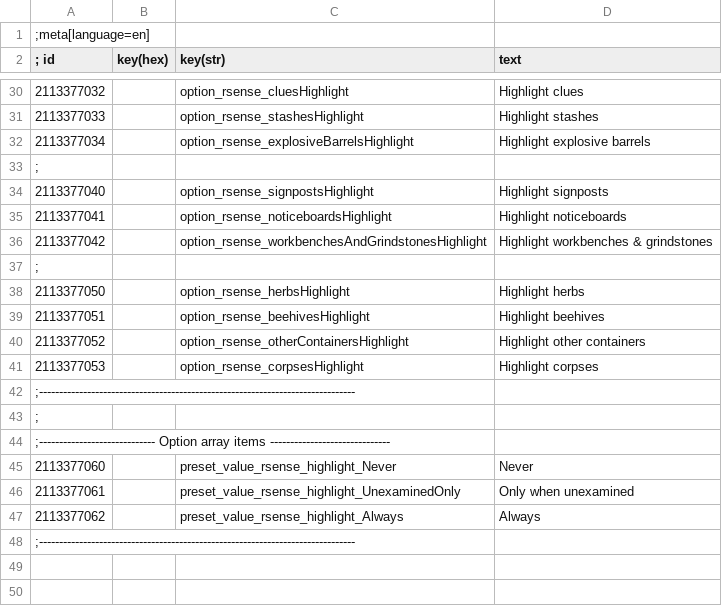
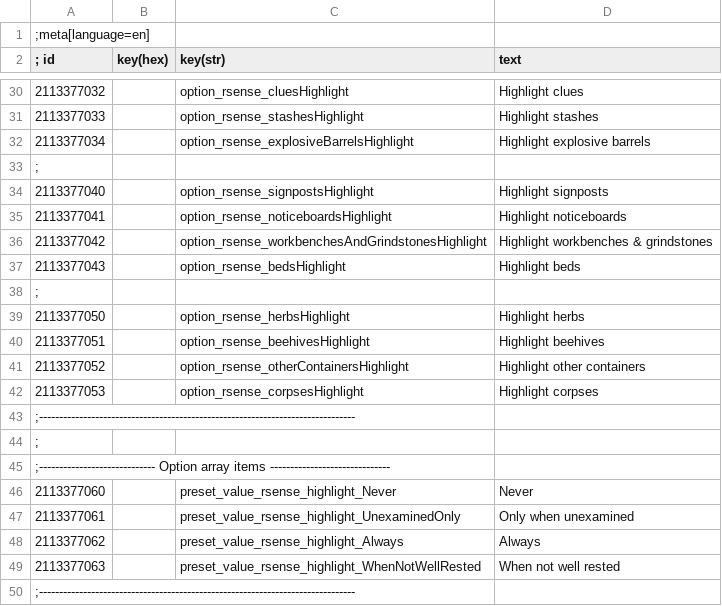
Before and after one commit to Benna96/witcher-3-reasonable-senses-configurable, a CSV file: src/main/localization/en.csv, drawn as a sheet; only a part is shown, gaps mark what is left out; the diff names each change by its address in the sheet, - before the commit and + after, or states it on an @@ line.

Commit message:
Add bed highlight option
Closes GH-8

```diff
--- a/src/main/localization/en.csv
+++ b/src/main/localization/en.csv
+row 37: 2113377043 |  | option_rsense_bedsHighlight | Highlight beds
+row 49: 2113377063 |  | preset_value_rsense_highlight_WhenNotWellRested | When not well rested
```
Also changed, not shown: 3 other files.
